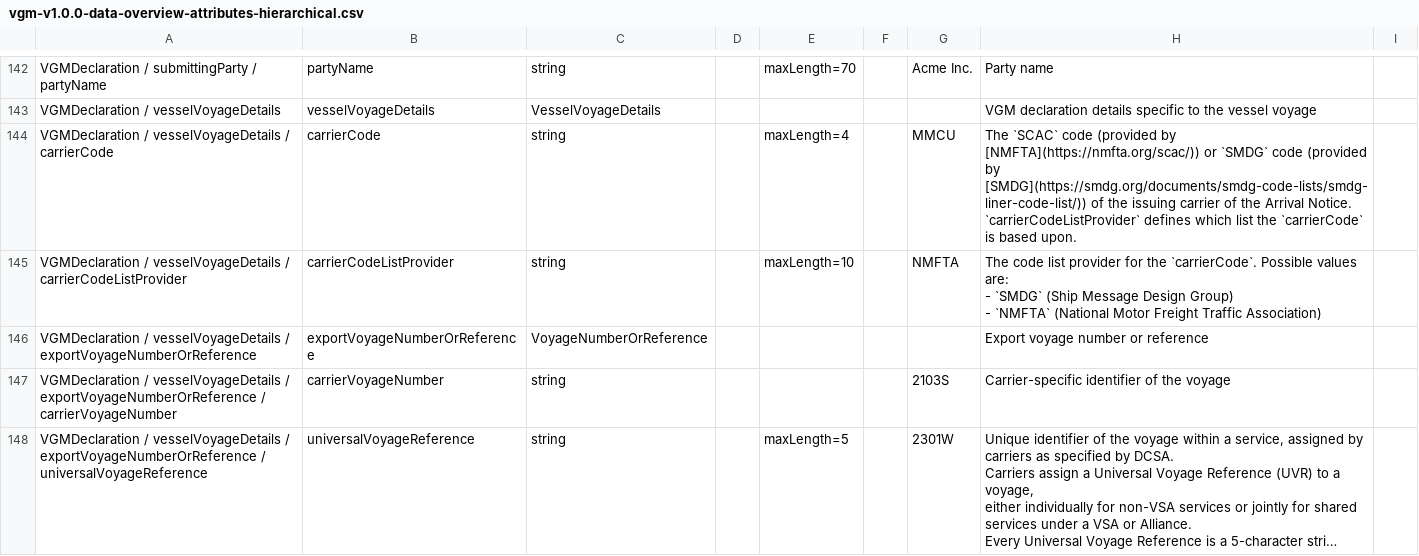
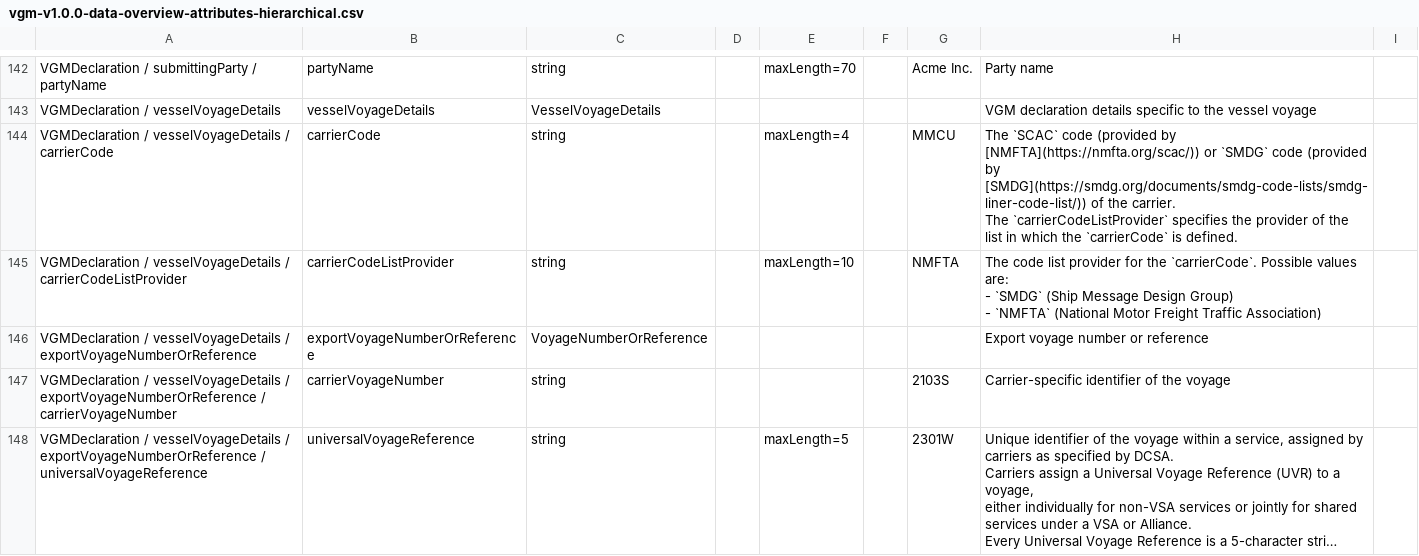
Before and after one commit to dcsaorg/DCSA-Information-Model, a CSV file: generated-resources/standards/vgm/v100/vgm-v1.0.0-data-overview-attributes-hierarchical.csv, drawn as a sheet; only a part is shown, gaps mark what is left out; long unchanged cells end in …; ↵ is a line break in a cell; the diff names each change by its address in the sheet, - before the commit and + after, or states it on an @@ line.

Commit message:
SD-2646 VGM 100 Updated carrierCode description

```diff
--- a/generated-resources/standards/vgm/v100/vgm-v1.0.0-data-overview-attributes-hierarchical.csv
+++ b/generated-resources/standards/vgm/v100/vgm-v1.0.0-data-overview-attributes-hierarchical.csv
-H144: …of the issuing carrier of the Arrival Notice. ↵ `carrierCodeListProvider` defines which list the `carrierCode` is based upon.
+H144: …of the carrier. ↵ The `carrierCodeListProvider` specifies the provider of the list in which the `carrierCode` is defined.
```
Also changed, not shown: generated-resources/standards/vgm/v100/vgm-v1.0.0-data-overview-attributes-normalized.csv, 3 other files.
